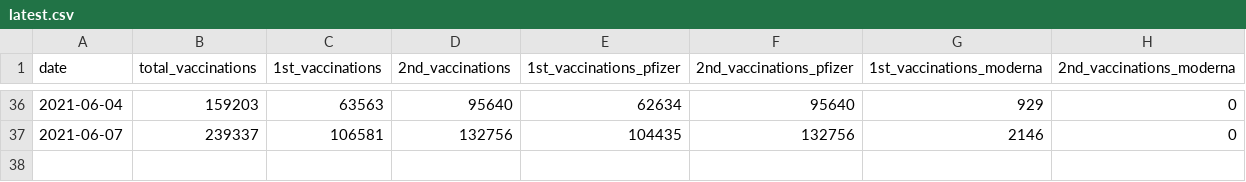
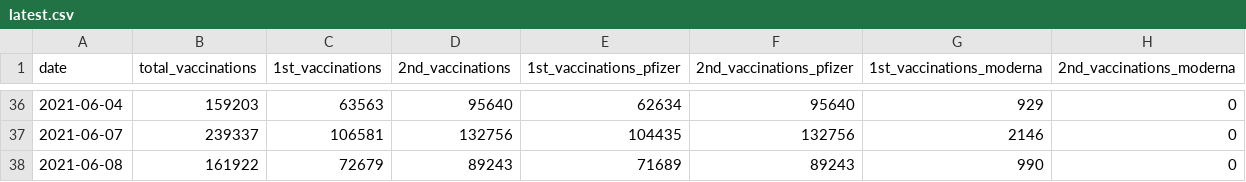
Before and after one commit to Leko/data-jp-covid19-vaccination, a CSV file: data/nationwide/medical_workers/latest.csv, drawn as a sheet; only a part is shown, gaps mark what is left out; the diff names each change by its address in the sheet, - before the commit and + after, or states it on an @@ line.

```diff
--- a/data/nationwide/medical_workers/latest.csv
+++ b/data/nationwide/medical_workers/latest.csv
+row 38: 2021-06-08 | 161922 | 72679 | 89243 | 71689 | 89243 | 990 | 0
```
Also changed, not shown: data/nationwide/senior_citizen/latest.csv, 2 other files.
